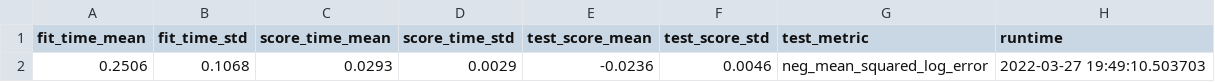
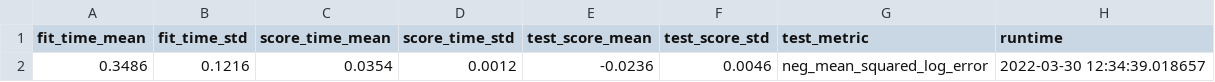
Before and after one commit to bshurick/production-demo, a CSV file: eval/results.csv, drawn as a sheet.

Commit message:
output results file in logs

```diff
--- a/eval/results.csv
+++ b/eval/results.csv
@@ -1,2 +1,2 @@
 fit_time_mean,fit_time_std,score_time_mean,score_time_std,test_score_mean,test_score_std,test_metric,runtime
-0.2506,0.1068,0.0293,0.0029,-0.0236,0.0046,neg_mean_squared_log_error,2022-03-27 19:49:10.503703
+0.3486,0.1216,0.0354,0.0012,-0.0236,0.0046,neg_mean_squared_log_error,2022-03-30 12:34:39.018657
```
Also changed, not shown: 1 other file.
